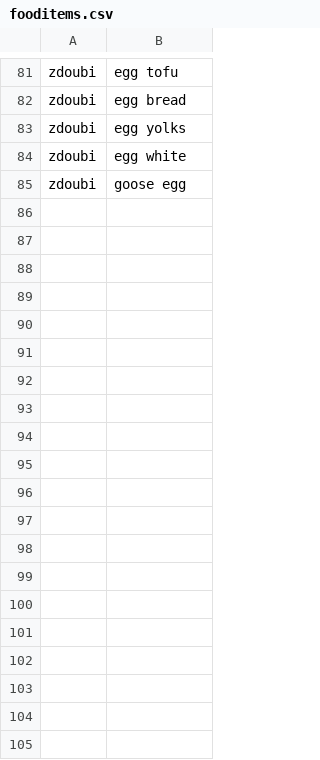
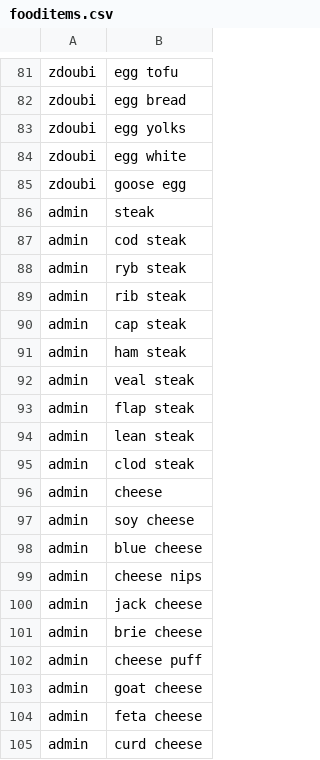
Before and after one commit to maliksaunders/CIS408_2023_01_Recipe_App, a CSV file: htmlWIP/CSVFolder/fooditems.csv, drawn as a sheet; only a part is shown, gaps mark what is left out; the diff covers the shown part only; the diff names each change by its address in the sheet, - before the commit and + after, or states it on an @@ line.

```diff
--- a/htmlWIP/CSVFolder/fooditems.csv
+++ b/htmlWIP/CSVFolder/fooditems.csv
+row 86: admin | steak
+row 87: admin | cod steak
+row 88: admin | ryb steak
+row 89: admin | rib steak
+row 90: admin | cap steak
+row 91: admin | ham steak
+row 92: admin | veal steak
+row 93: admin | flap steak
+row 94: admin | lean steak
+row 95: admin | clod steak
+row 96: admin | cheese
+row 97: admin | soy cheese
+row 98: admin | blue cheese
+row 99: admin | cheese nips
+row 100: admin | jack cheese
+row 101: admin | brie cheese
+row 102: admin | cheese puff
+row 103: admin | goat cheese
+row 104: admin | feta cheese
+row 105: admin | curd cheese
```
Also changed, not shown: 20 added rows elsewhere in this file, htmlWIP/CSVFolder/recipeitems.csv.
